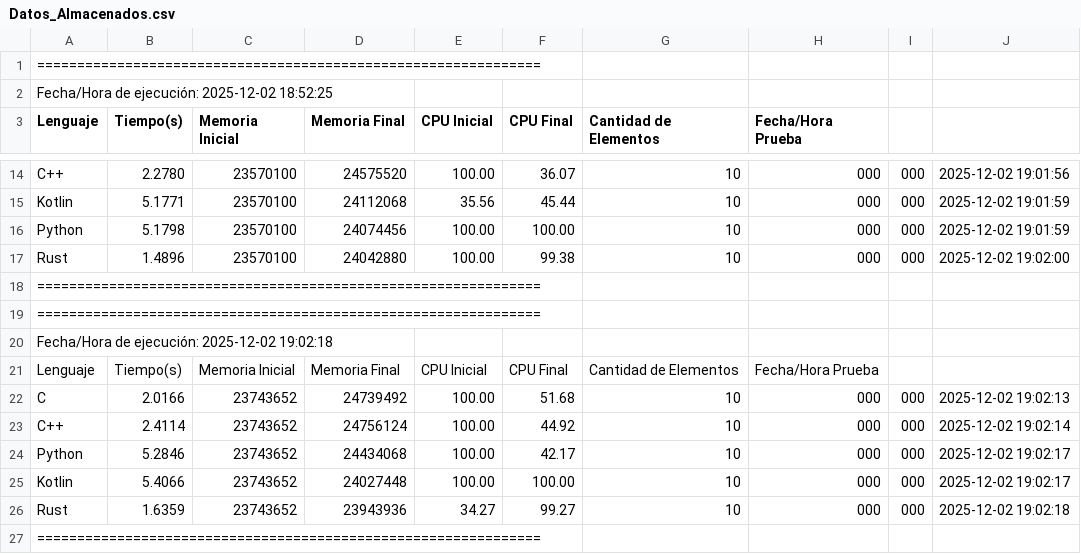
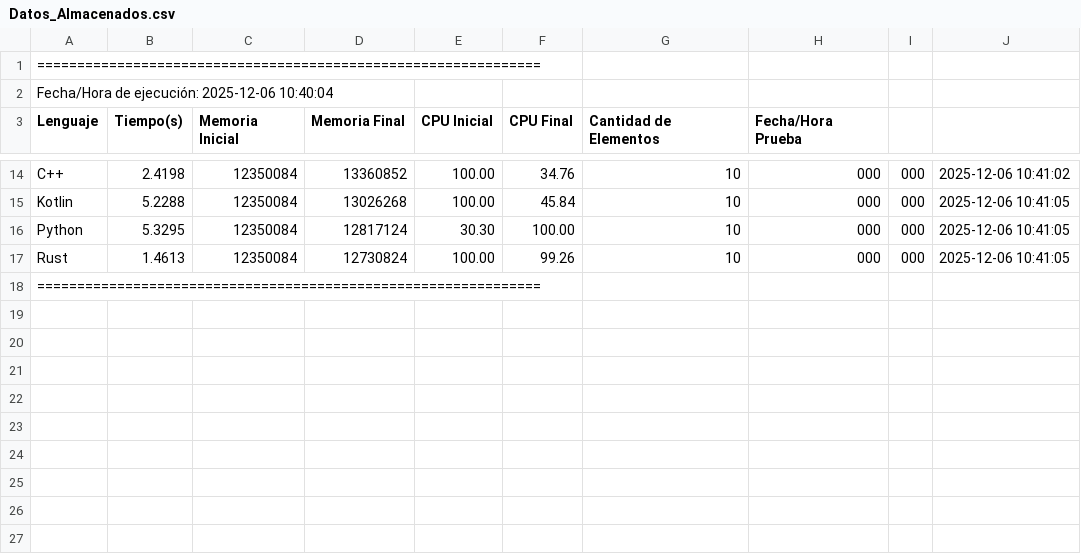
Before and after one commit to Eliseo-Eo/TP2025, a CSV file: PROYECTO/CODIGO/languages/Datos_Almacenados.csv, drawn as a sheet; only a part is shown, gaps mark what is left out; the diff covers the shown part only; the diff names each change by its address in the sheet, - before the commit and + after, or states it on an @@ line.

```diff
--- a/PROYECTO/CODIGO/languages/Datos_Almacenados.csv
+++ b/PROYECTO/CODIGO/languages/Datos_Almacenados.csv
-A2 (Lenguaje): Fecha/Hora de ejecución: 2025-12-02 18:52:25
+A2 (Lenguaje): Fecha/Hora de ejecución: 2025-12-06 10:40:04
-B14 (Tiempo(s)): 2.2780
+B14 (Tiempo(s)): 2.4198
-C14:C17 (Memoria Inicial): 23570100
+C14:C17 (Memoria Inicial): 12350084
-D14 (Memoria Final): 24575520
+D14 (Memoria Final): 13360852
-F14 (CPU Final): 36.07
+F14 (CPU Final): 34.76
-J14: 2025-12-02 19:01:56
+J14: 2025-12-06 10:41:02
-B15 (Tiempo(s)): 5.1771
+B15 (Tiempo(s)): 5.2288
-D15 (Memoria Final): 24112068
+D15 (Memoria Final): 13026268
-E15 (CPU Inicial): 35.56
+E15 (CPU Inicial): 100.00
-F15 (CPU Final): 45.44
+F15 (CPU Final): 45.84
-J15:J16: 2025-12-02 19:01:59
+J15:J16: 2025-12-06 10:41:05
-B16 (Tiempo(s)): 5.1798
+B16 (Tiempo(s)): 5.3295
-D16 (Memoria Final): 24074456
+D16 (Memoria Final): 12817124
-E16 (CPU Inicial): 100.00
+E16 (CPU Inicial): 30.30
-B17 (Tiempo(s)): 1.4896
+B17 (Tiempo(s)): 1.4613
-D17 (Memoria Final): 24042880
+D17 (Memoria Final): 12730824
-F17 (CPU Final): 99.38
+F17 (CPU Final): 99.26
-J17: 2025-12-02 19:02:00
+J17: 2025-12-06 10:41:05
-row 18: ===============================================================
-row 19: ===============================================================
-row 20: Fecha/Hora de ejecución: 2025-12-02 19:02:18
-row 21: Lenguaje | Tiempo(s) | Memoria Inicial | Memoria Final | CPU Inicial | CPU Final | Cantidad de Elementos | Fecha/Hora Prueba
-row 22: C | 2.0166 | 23743652 | 24739492 | 100.00 | 51.68 | 10 | 000 | 000 | 2025-12-02 19:02:13
-row 23: C++ | 2.4114 | 23743652 | 24756124 | 100.00 | 44.92 | 10 | 000 | 000 | 2025-12-02 19:02:14
-row 24: Python | 5.2846 | 23743652 | 24434068 | 100.00 | 42.17 | 10 | 000 | 000 | 2025-12-02 19:02:17
-row 25: Kotlin | 5.4066 | 23743652 | 24027448 | 100.00 | 100.00 | 10 | 000 | 000 | 2025-12-02 19:02:17
-row 26: Rust | 1.6359 | 23743652 | 23943936 | 34.27 | 99.27 | 10 | 000 | 000 | 2025-12-02 19:02:18
```
Also changed, not shown: 34 edited cells elsewhere in this file, 2 other files.
